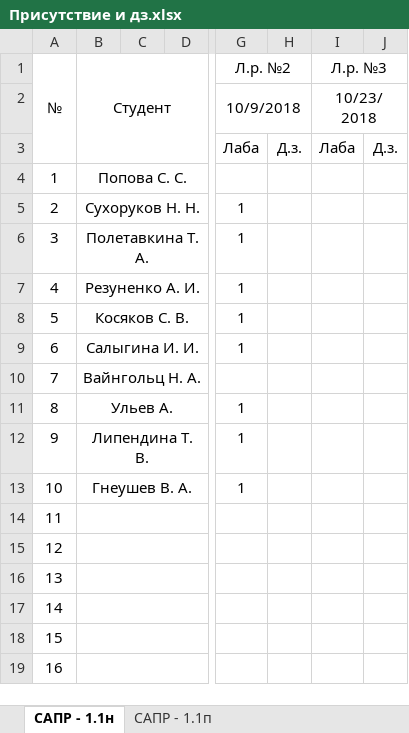
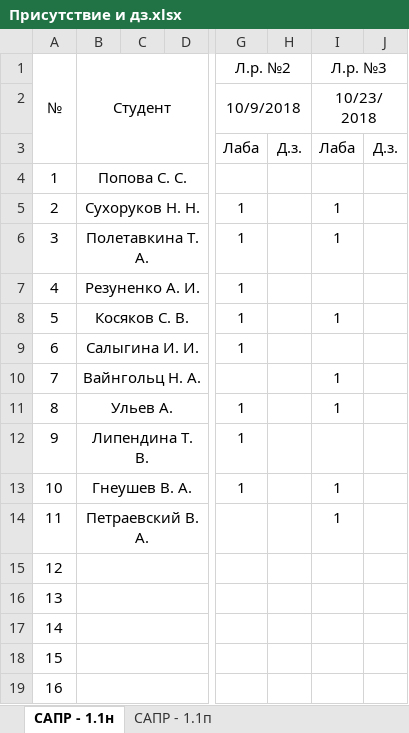
Before and after one commit to SashkaCosmonaut/design-of-aipacs-course, an Excel workbook: Присутствие и дз.xlsx, sheet САПР - 1.1н, drawn as a sheet; only a part is shown, gaps mark what is left out; values as stored, in another font and other column widths than the file's, no borders; conditional formats not drawn; the diff names each change by its address in the sheet, - before the commit and + after, or states it on an @@ line.

```diff
--- a/Присутствие и дз.xlsx (sheet САПР - 1.1н)
+++ b/Присутствие и дз.xlsx (sheet САПР - 1.1н)
-I5:I6 (Л.р. №3): (empty)
+I5:I6 (Л.р. №3): 1
-I8 (Л.р. №3): (empty)
+I8 (Л.р. №3): 1
-I10:I11 (Л.р. №3): (empty)
+I10:I11 (Л.р. №3): 1
-I13:I14 (Л.р. №3): (empty)
+I13:I14 (Л.р. №3): 1
-B14 (Студент): (empty)
+B14 (Студент): Петраевский В. А.
```
Also changed, not shown: sheet САПР - 1.1п, 1 other file.
